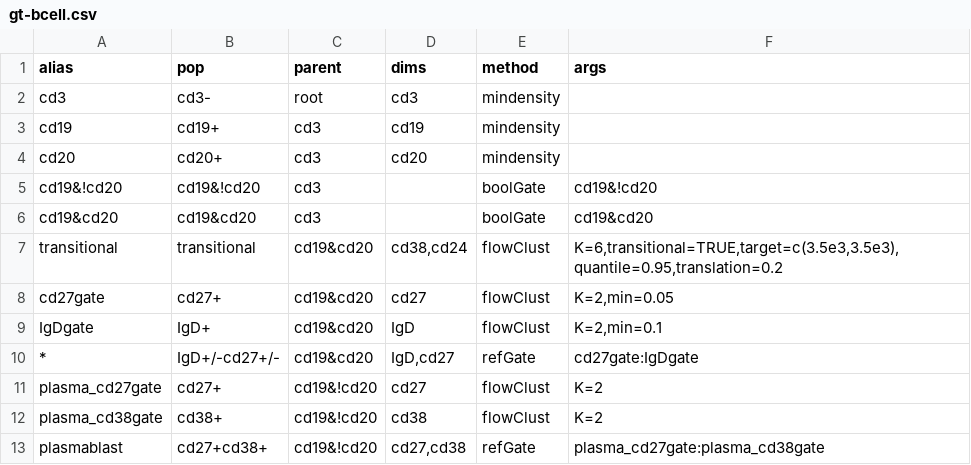
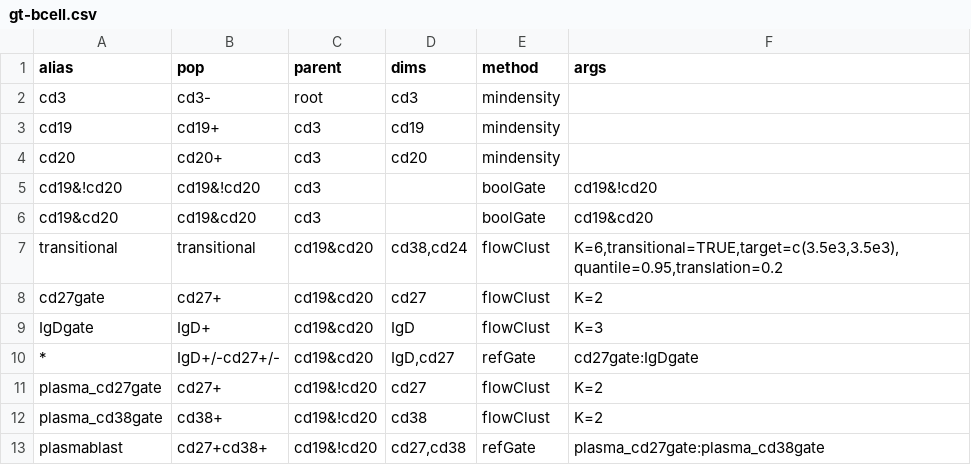
Before and after one commit to RGLab/flowcap3, a CSV file: gt-bcell.csv, drawn as a sheet.

```diff
--- a/gt-bcell.csv
+++ b/gt-bcell.csv
@@ -7,4 +7,4 @@
 "transitional","transitional","cd19&cd20","cd38,cd24","flowClust","K=6,transitional=TRUE,target=c(3.5e3,3.5e3),quantile=0.95,translation=0.2"
-"cd27gate","cd27+","cd19&cd20","cd27","flowClust","K=2,min=0.05"
-"IgDgate","IgD+","cd19&cd20","IgD","flowClust","K=2,min=0.1"
+"cd27gate","cd27+","cd19&cd20","cd27","flowClust","K=2"
+"IgDgate","IgD+","cd19&cd20","IgD","flowClust","K=3"
 "*","IgD+/-cd27+/-","cd19&cd20","IgD,cd27","refGate","cd27gate:IgDgate"
```
Also changed, not shown: gt-preprocess.csv, 4 other files.
